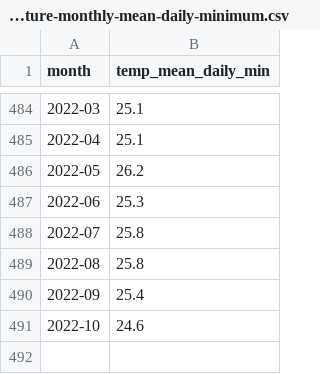
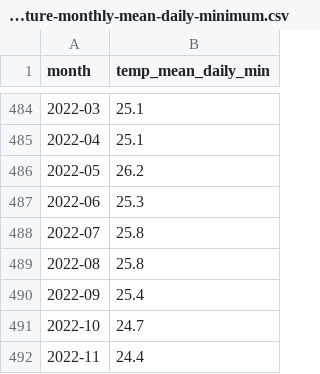
Before and after one commit to chengtng/project_1, a CSV file: data/data-gov-sg/surface-air-temperature-monthly-mean-daily-minimum.csv, drawn as a sheet; only a part is shown, gaps mark what is left out.

```diff
--- a/data/data-gov-sg/surface-air-temperature-monthly-mean-daily-minimum.csv
+++ b/data/data-gov-sg/surface-air-temperature-monthly-mean-daily-minimum.csv
@@ -490,2 +490,3 @@ month,temp_mean_daily_min
 2022-09,25.4
-2022-10,24.6
+2022-10,24.7
+2022-11,24.4
```
Also changed, not shown: data/data-gov-sg/rainfall-monthly-number-of-rain-days.csv, data/data-gov-sg/rainfall-monthly-total.csv, 10 other files.
